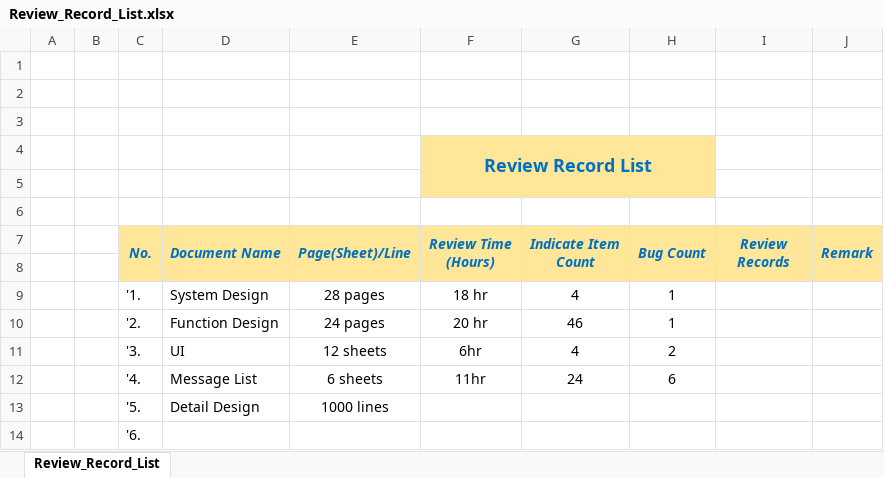
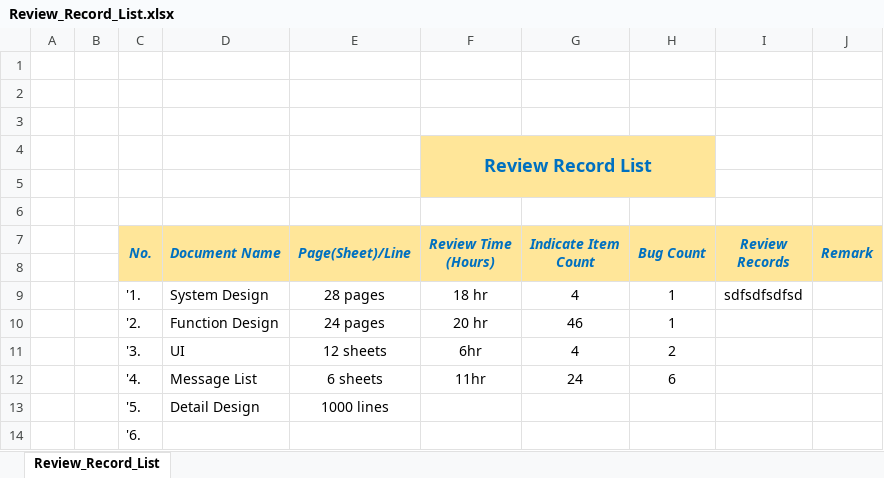
Before and after one commit to HlaingMyoPaing/Upload_Excel_File_1, an Excel workbook: Review_Record_List.xlsx, sheet Review_Record_List, drawn as a sheet; values as stored, in another font and other column widths than the file's, no borders; the diff names each change by its address in the sheet, - before the commit and + after, or states it on an @@ line.

Commit message:
second time commit

```diff
--- a/Review_Record_List.xlsx (sheet Review_Record_List)
+++ b/Review_Record_List.xlsx (sheet Review_Record_List)
-I9 (Review Records): (empty)
+I9 (Review Records): sdfsdfsdfsd
```
